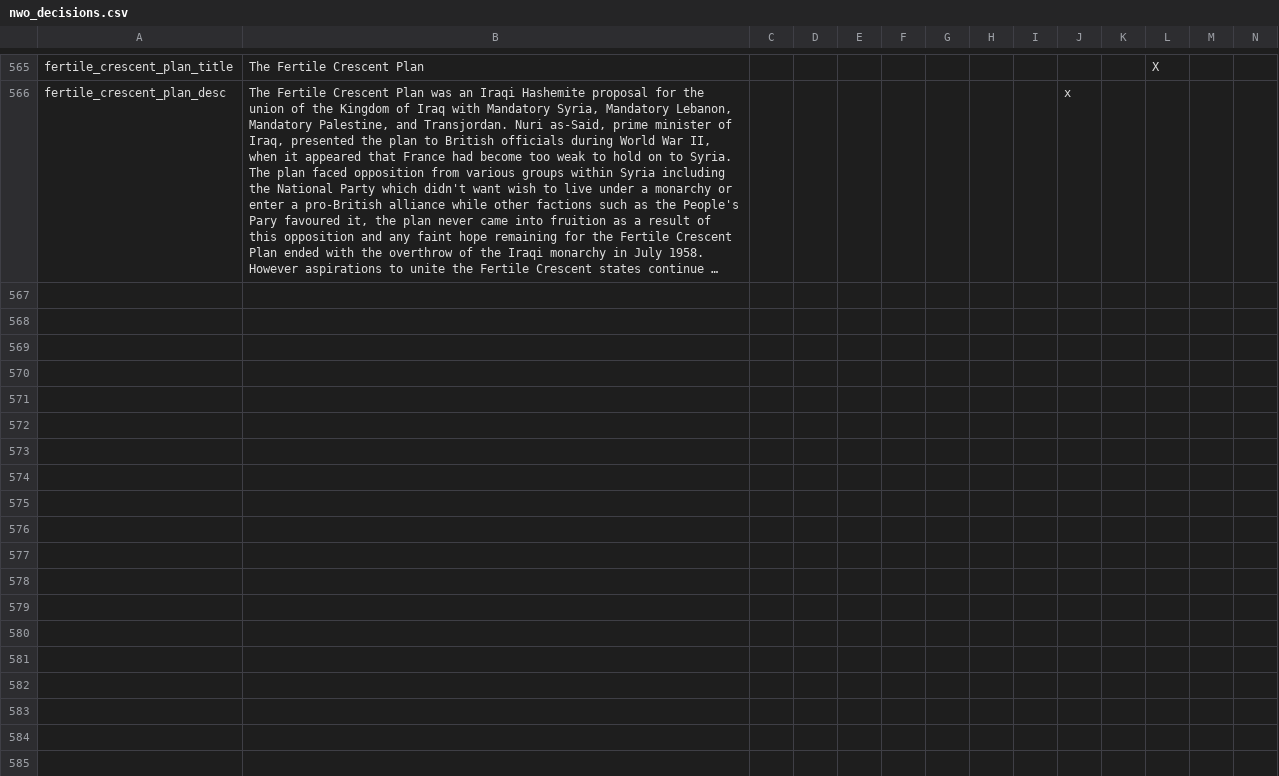
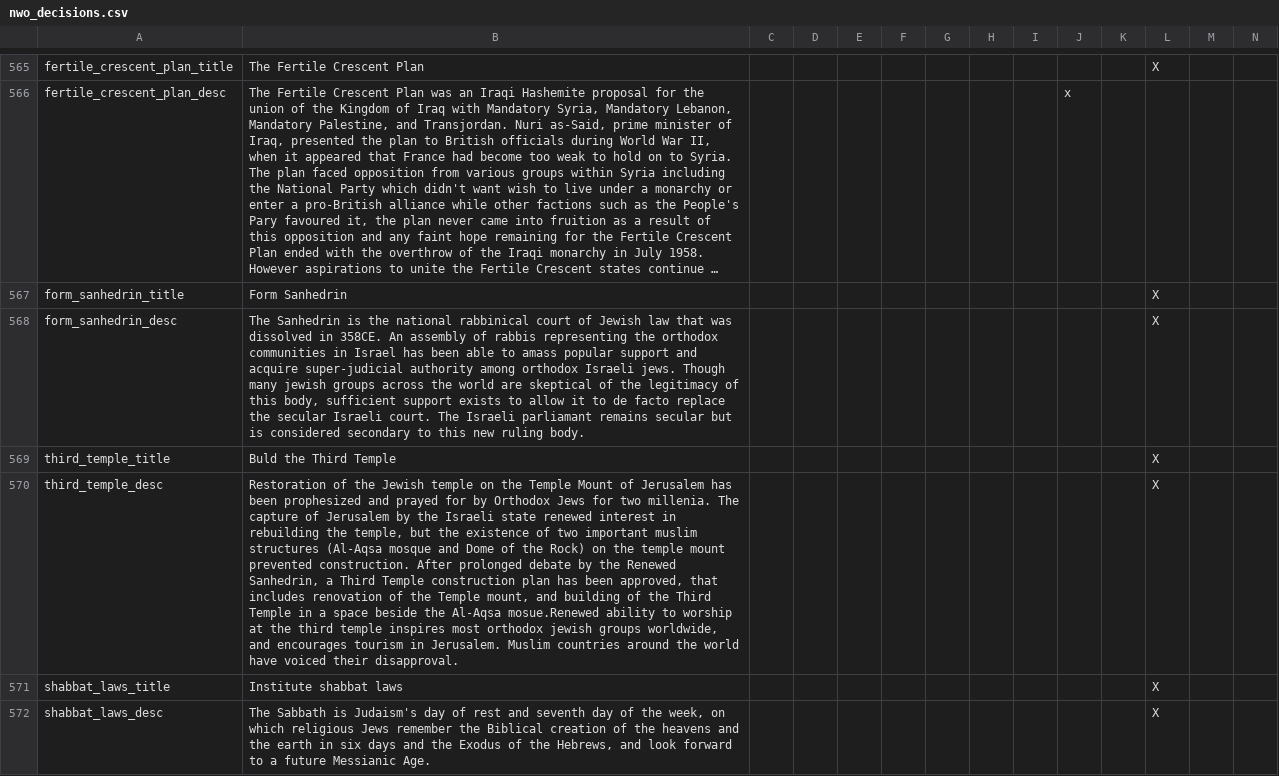
Before and after one commit to simsulla/nwomod, a CSV file: NWO/localisation/nwo_decisions.csv, drawn as a sheet; only a part is shown, gaps mark what is left out; long unchanged cells end in …; the diff names each change by its address in the sheet, - before the commit and + after, or states it on an @@ line.

Commit message:
Israeli sanhedrin #881

```diff
--- a/NWO/localisation/nwo_decisions.csv
+++ b/NWO/localisation/nwo_decisions.csv
+row 567: form_sanhedrin_title | Form Sanhedrin |  |  |  |  |  |  |  |  |  | X
+row 568: form_sanhedrin_desc | The Sanhedrin is the national rabbinical court of Jewish law that was dissolved in 358CE. An assembly of rabbis representing the orthodox communities in Israel has been able to amass popular support and acquire super-judicial authority among orthodox Israeli jews. Though many jewish groups across the world are skeptical of the legitimacy of this body, sufficient support exists to allow it to de facto replace the secular Israeli court. The Israeli parliamant remains secular but is considered secondary to this new ruling body. |  |  |  |  |  |  |  |  |  | X
+row 569: third_temple_title | Buld the Third Temple |  |  |  |  |  |  |  |  |  | X
+row 570: third_temple_desc | Restoration of the Jewish temple on the Temple Mount of Jerusalem has been prophesized and prayed for by Orthodox Jews for two millenia. The capture of Jerusalem by the Israeli state renewed interest in rebuilding the temple, but the existence of two important muslim structures (Al-Aqsa mosque and Dome of the Rock) on the temple mount prevented construction. After prolonged debate by the Renewed Sanhedrin, a Third Temple construction plan has been approved, that includes renovation of the Temple mount, and building of the Third Temple in a space beside the Al-Aqsa mosue.Renewed ability to worship at the third temple inspires most orthodox jewish groups worldwide, and encourages tourism in Jerusalem. Muslim countries around the world have voiced their disapproval. |  |  |  |  |  |  |  |  |  | X
+row 571: shabbat_laws_title | Institute shabbat laws |  |  |  |  |  |  |  |  |  | X
+row 572: shabbat_laws_desc | The Sabbath is Judaism's day of rest and seventh day of the week, on which religious Jews remember the Biblical creation of the heavens and the earth in six days and the Exodus of the Hebrews, and look forward to a future Messianic Age. |  |  |  |  |  |  |  |  |  | X
```
Also changed, not shown: 5 other files.
